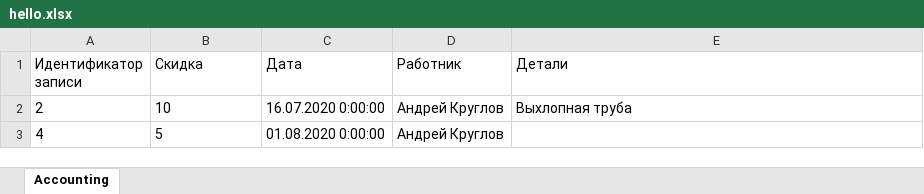
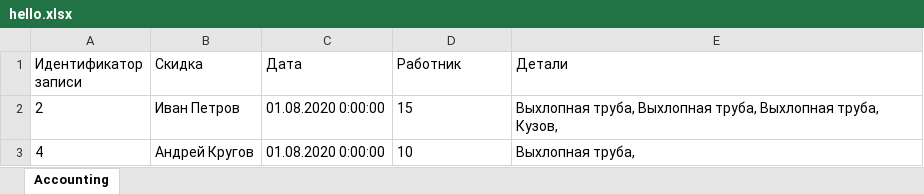
Before and after one commit to Marshall200900/CarPartsAccounting, an Excel workbook: CarPartsAccounting/Files/hello.xlsx, sheet Accounting, drawn as a sheet; values as stored, in another font and other column widths than the file's, no borders; table styles not drawn; the diff names each change by its address in the sheet, - before the commit and + after, or states it on an @@ line.

```diff
--- a/CarPartsAccounting/Files/hello.xlsx (sheet Accounting)
+++ b/CarPartsAccounting/Files/hello.xlsx (sheet Accounting)
-B2 (Скидка): 10
+B2 (Скидка): Иван Петров
-C2 (Дата): 16.07.2020 0:00:00
+C2 (Дата): 01.08.2020 0:00:00
-D2 (Работник): Андрей Круглов
+D2 (Работник): 15
-E2 (Детали): Выхлопная труба
+E2 (Детали): Выхлопная труба, Выхлопная труба, Выхлопная труба, Кузов,
-B3 (Скидка): 5
+B3 (Скидка): Андрей Кругов
-D3 (Работник): Андрей Круглов
+D3 (Работник): 10
-E3 (Детали): (empty)
+E3 (Детали): Выхлопная труба,
```
Also changed, not shown: 21 other files.
